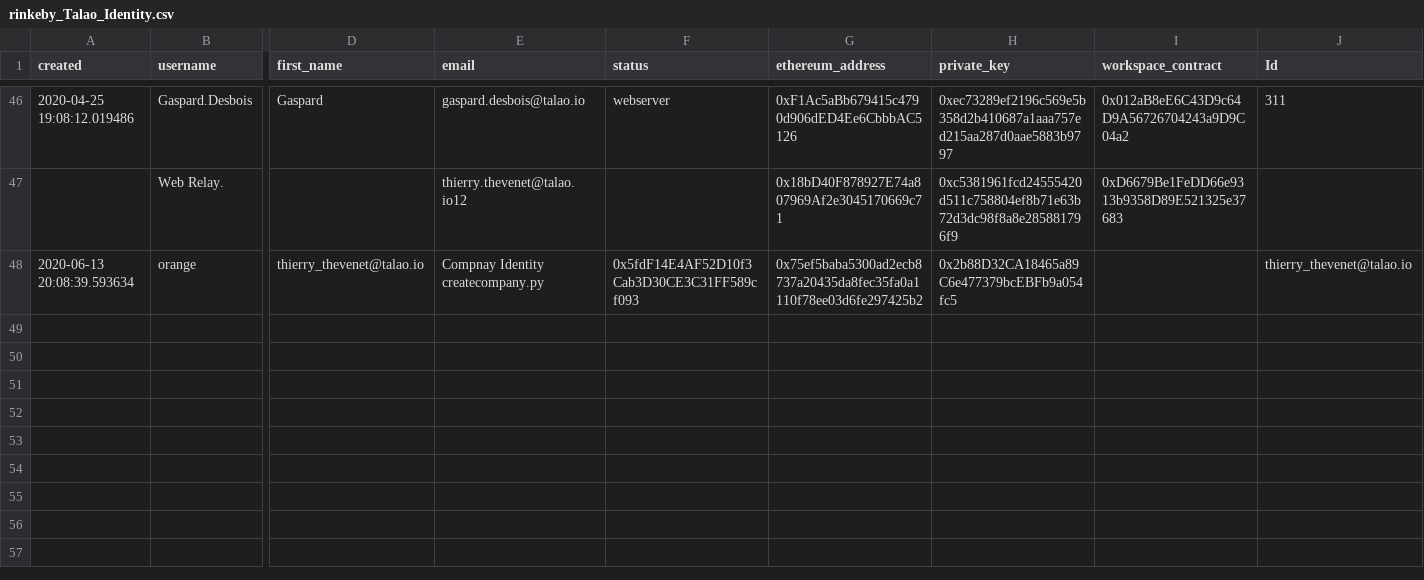
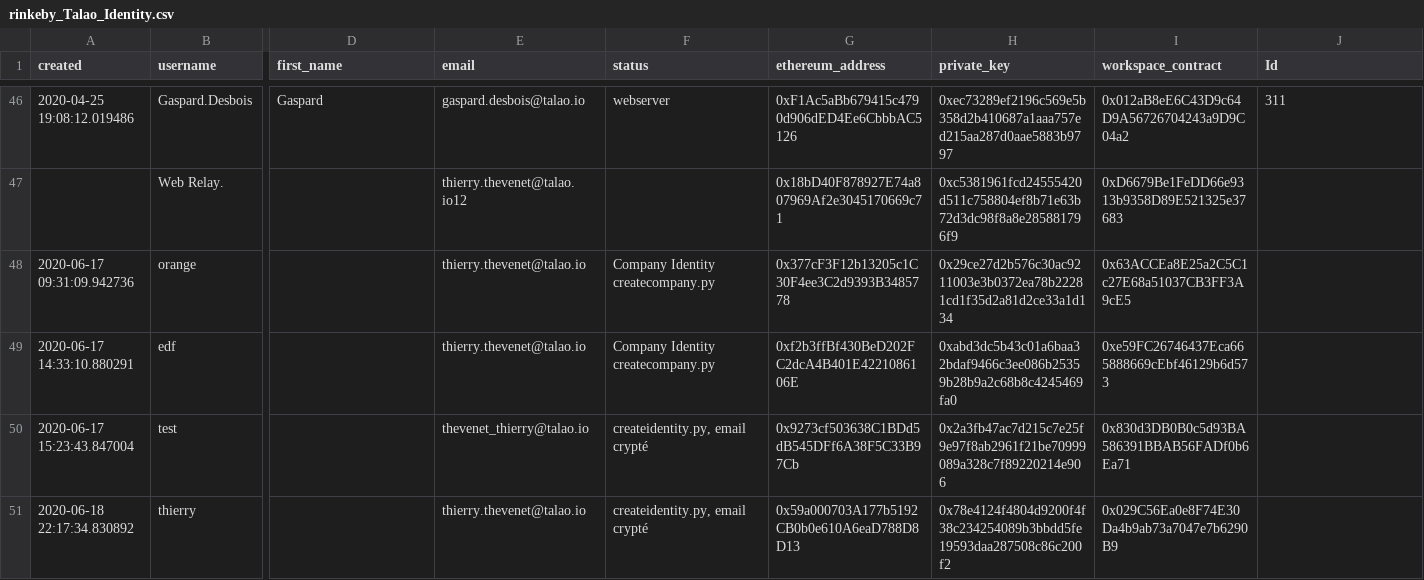
Before and after one commit to TalaoDAO/oidc4vc-server, a CSV file: rinkeby_Talao_Identity.csv, drawn as a sheet; only a part is shown, gaps mark what is left out; removed rows and columns are numbered as before the commit, all else as after; rows hold the shown columns only; the diff names each change by its address in the sheet, - before the commit and + after, or states it on an @@ line.

```diff
--- a/rinkeby_Talao_Identity.csv
+++ b/rinkeby_Talao_Identity.csv
-row 48: 2020-06-13 20:08:39.593634 | orange | thierry_thevenet@talao.io | Compnay Identity createcompany.py | 0x5fdF14E4AF52D10f3Cab3D30CE3C31FF589cf093 | 0x75ef5baba5300ad2ecb8737a20435da8fec35fa0a1110f78ee03d6fe297425b2 | 0x2b88D32CA18465a89C6e477379bcEBFb9a054fc5 |  | thierry_thevenet@talao.io
+row 48: 2020-06-17 09:31:09.942736 | orange |  | thierry.thevenet@talao.io | Company Identity createcompany.py | 0x377cF3F12b13205c1C30F4ee3C2d9393B3485778 | 0x29ce27d2b576c30ac9211003e3b0372ea78b22281cd1f35d2a81d2ce33a1d134 | 0x63ACCEa8E25a2C5C1c27E68a51037CB3FF3A9cE5
+row 49: 2020-06-17 14:33:10.880291 | edf |  | thierry.thevenet@talao.io | Company Identity createcompany.py | 0xf2b3ffBf430BeD202FC2dcA4B401E4221086106E | 0xabd3dc5b43c01a6baa32bdaf9466c3ee086b25359b28b9a2c68b8c4245469fa0 | 0xe59FC26746437Eca665888669cEbf46129b6d573
+row 50: 2020-06-17 15:23:43.847004 | test |  | thevenet_thierry@talao.io | createidentity.py, email crypté | 0x9273cf503638C1BDd5dB545DFf6A38F5C33B97Cb | 0x2a3fb47ac7d215c7e25f9e97f8ab2961f21be70999089a328c7f89220214e906 | 0x830d3DB0B0c5d93BA586391BBAB56FADf0b6Ea71
+row 51: 2020-06-18 22:17:34.830892 | thierry |  | thierry.thevenet@talao.io | createidentity.py, email crypté | 0x59a000703A177b5192CB0b0e610A6eaD788D8D13 | 0x78e4124f4804d9200f4f38c234254089b3bbdd5fe19593daa287508c86c200f2 | 0x029C56Ea0e8F74E30Da4b9ab73a7047e7b6290B9
```
Also changed, not shown: 51 other files.
